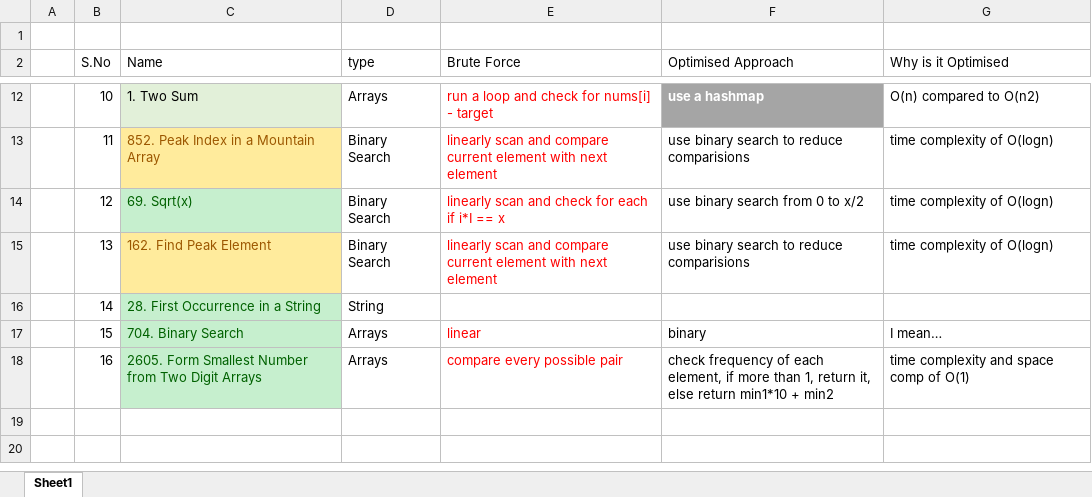
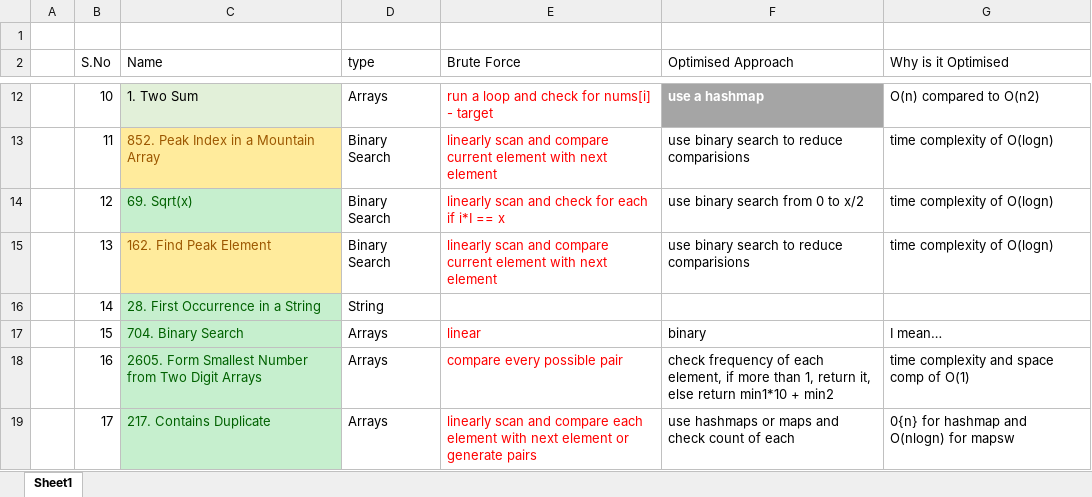
Before and after one commit to tabishnaqvi1311/DS-Algo, an Excel workbook: leetcode.xlsx, sheet Sheet1, drawn as a sheet; only a part is shown, gaps mark what is left out; values as stored, in another font and other column widths than the file's, no borders; the diff names each change by its address in the sheet, - before the commit and + after, or states it on an @@ line.

Commit message:
count duplicate

```diff
--- a/leetcode.xlsx (sheet Sheet1)
+++ b/leetcode.xlsx (sheet Sheet1)
+row 19:  | 17 | 217. Contains Duplicate | Arrays | linearly scan and compare each element with next element or generate pairs | use hashmaps or maps and check count of each | 0{n} for hashmap and O(nlogn) for mapsw
```
